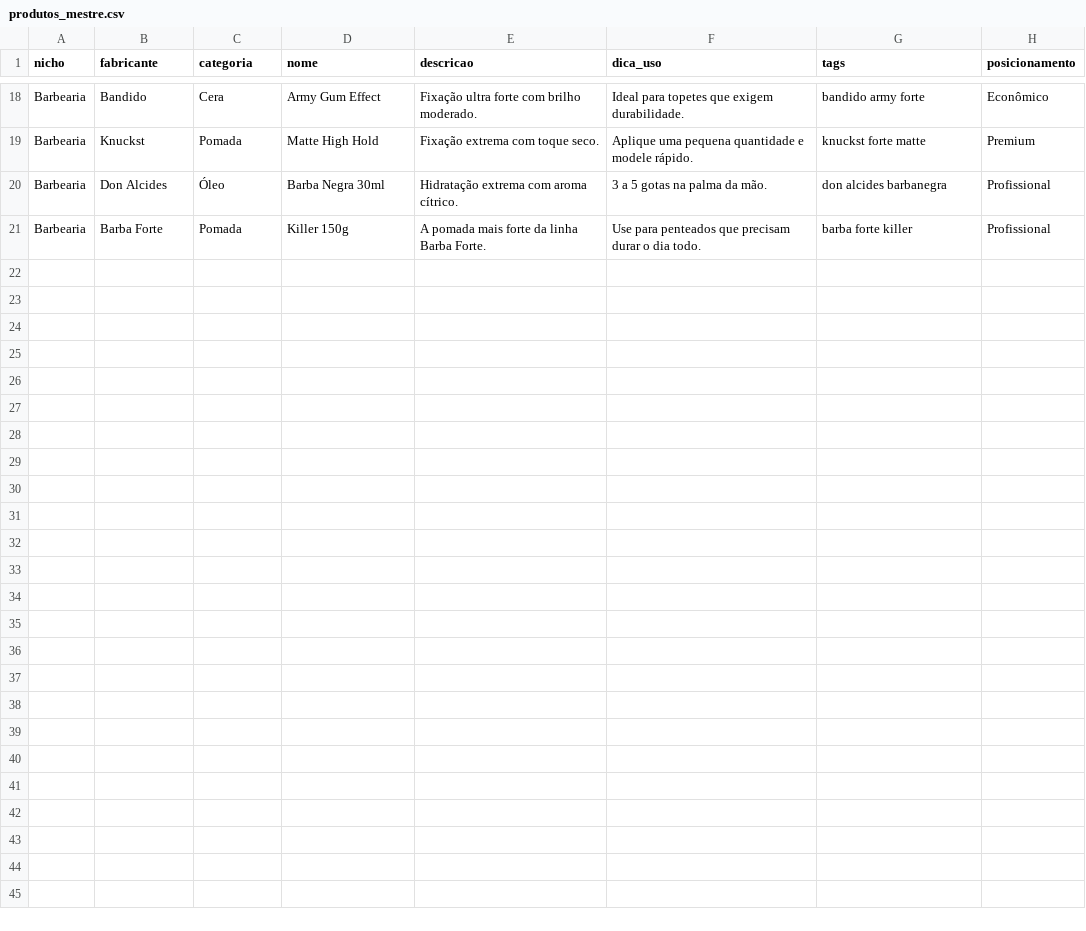
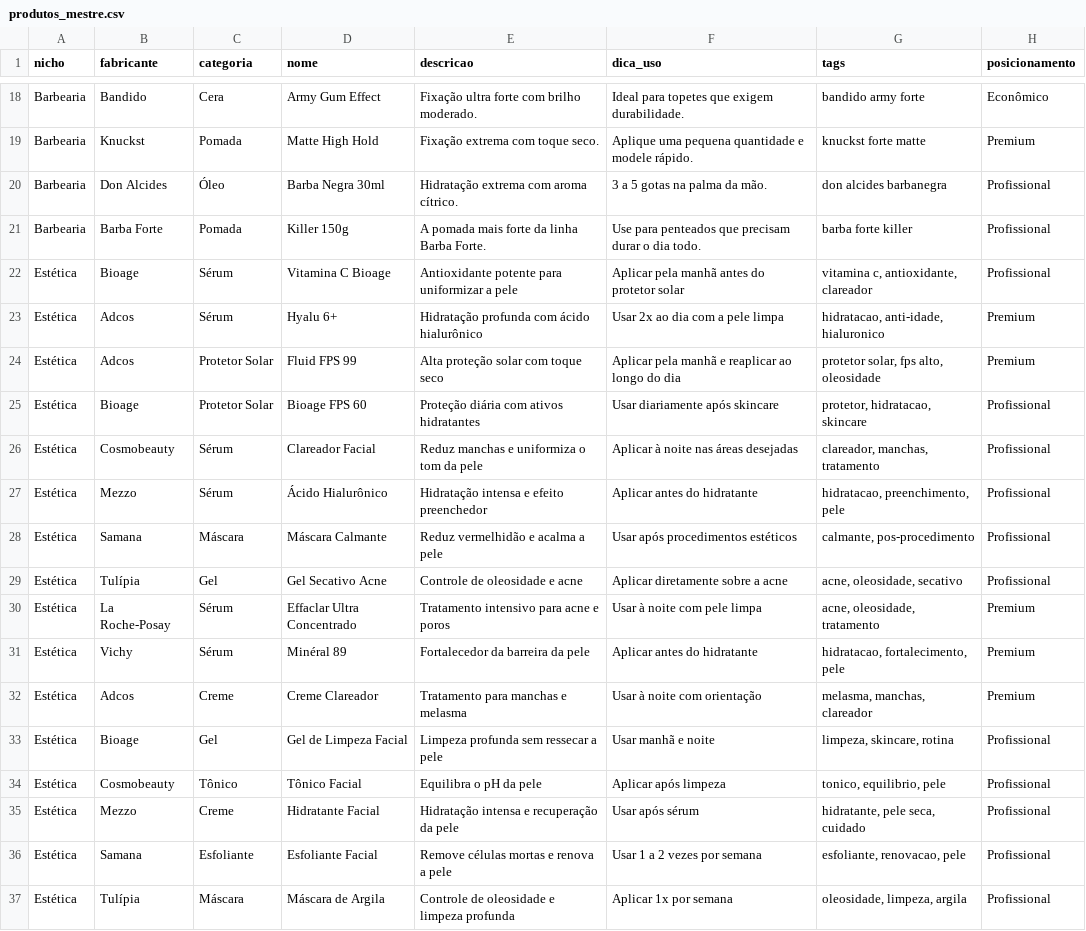
Before and after one commit to graphwell/Somar_clinicas_consutorios, a CSV file: prisma/catalog/produtos_mestre.csv, drawn as a sheet; only a part is shown, gaps mark what is left out.

```diff
--- a/prisma/catalog/produtos_mestre.csv
+++ b/prisma/catalog/produtos_mestre.csv
@@ -21 +21,17 @@ Barbearia;Don Alcides;Óleo;Barba Negra 30ml;Hidratação extrema com aroma cít
 Barbearia;Barba Forte;Pomada;Killer 150g;A pomada mais forte da linha Barba Forte.;Use para penteados que precisam durar o dia todo.;barba forte killer;Profissional
+Estética;Bioage;Sérum;Vitamina C Bioage;Antioxidante potente para uniformizar a pele;Aplicar pela manhã antes do protetor solar;vitamina c, antioxidante, clareador;Profissional
+Estética;Adcos;Sérum;Hyalu 6+;Hidratação profunda com ácido hialurônico;Usar 2x ao dia com a pele limpa;hidratacao, anti-idade, hialuronico;Premium
+Estética;Adcos;Protetor Solar;Fluid FPS 99;Alta proteção solar com toque seco;Aplicar pela manhã e reaplicar ao longo do dia;protetor solar, fps alto, oleosidade;Premium
+Estética;Bioage;Protetor Solar;Bioage FPS 60;Proteção diária com ativos hidratantes;Usar diariamente após skincare;protetor, hidratacao, skincare;Profissional
+Estética;Cosmobeauty;Sérum;Clareador Facial;Reduz manchas e uniformiza o tom da pele;Aplicar à noite nas áreas desejadas;clareador, manchas, tratamento;Profissional
+Estética;Mezzo;Sérum;Ácido Hialurônico;Hidratação intensa e efeito preenchedor;Aplicar antes do hidratante;hidratacao, preenchimento, pele;Profissional
+Estética;Samana;Máscara;Máscara Calmante;Reduz vermelhidão e acalma a pele;Usar após procedimentos estéticos;calmante, pos-procedimento;Profissional
+Estética;Tulípia;Gel;Gel Secativo Acne;Controle de oleosidade e acne;Aplicar diretamente sobre a acne;acne, oleosidade, secativo;Profissional
+Estética;La Roche-Posay;Sérum;Effaclar Ultra Concentrado;Tratamento intensivo para acne e poros;Usar à noite com pele limpa;acne, oleosidade, tratamento;Premium
+Estética;Vichy;Sérum;Minéral 89;Fortalecedor da barreira da pele;Aplicar antes do hidratante;hidratacao, fortalecimento, pele;Premium
+Estética;Adcos;Creme;Creme Clareador;Tratamento para manchas e melasma;Usar à noite com orientação;melasma, manchas, clareador;Premium
+Estética;Bioage;Gel;Gel de Limpeza Facial;Limpeza profunda sem ressecar a pele;Usar manhã e noite;limpeza, skincare, rotina;Profissional
+Estética;Cosmobeauty;Tônico;Tônico Facial;Equilibra o pH da pele;Aplicar após limpeza;tonico, equilibrio, pele;Profissional
+Estética;Mezzo;Creme;Hidratante Facial;Hidratação intensa e recuperação da pele;Usar após sérum;hidratante, pele seca, cuidado;Profissional
+Estética;Samana;Esfoliante;Esfoliante Facial;Remove células mortas e renova a pele;Usar 1 a 2 vezes por semana;esfoliante, renovacao, pele;Profissional
+Estética;Tulípia;Máscara;Máscara de Argila;Controle de oleosidade e limpeza profunda;Aplicar 1x por semana;oleosidade, limpeza, argila;Profissional
```
Also changed, not shown: 24 other files.
